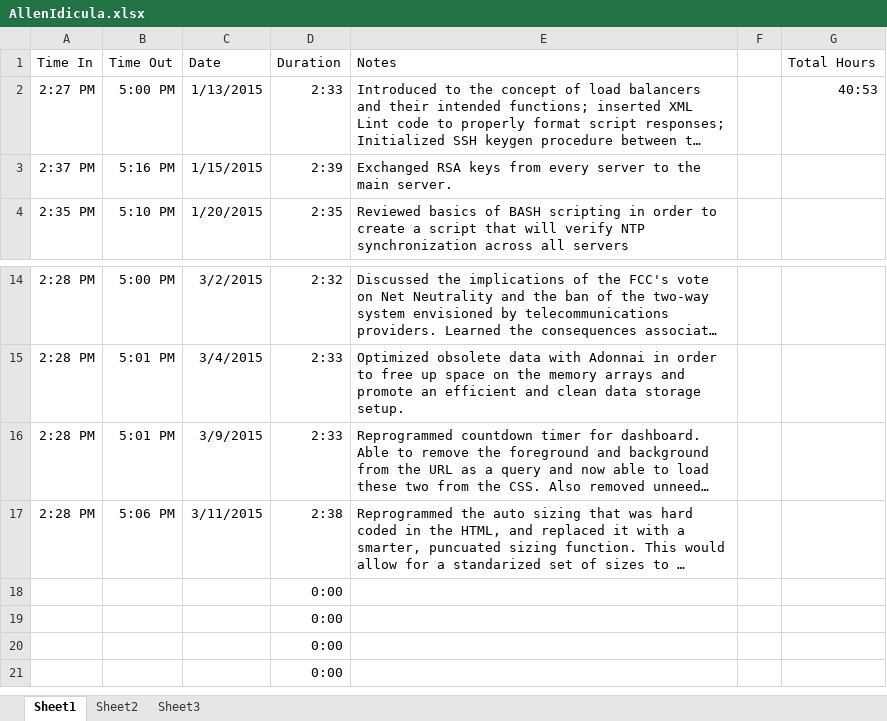
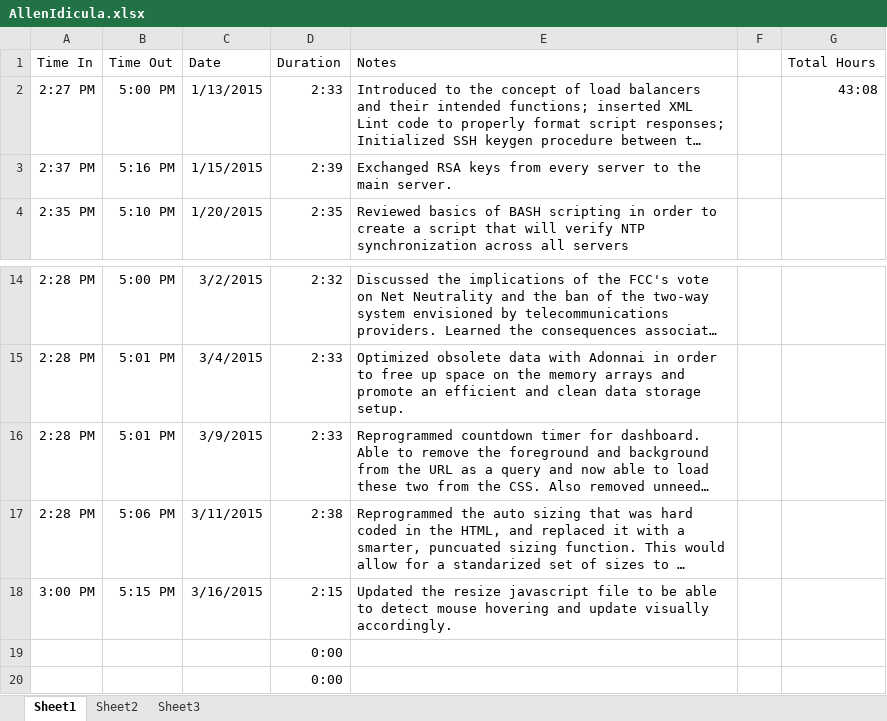
Before and after one commit to AllenDBB/Internship, an Excel workbook: AllenIdicula.xlsx, sheet Sheet1, drawn as a sheet; only a part is shown, gaps mark what is left out; the shorter side is filled out with more unchanged rows; long unchanged cells end in …; values as stored, in another font and other column widths than the file's, no borders; removed rows and columns are numbered as before the commit, all else as after; the diff names each change by its address in the sheet, - before the commit and + after, or states it on an @@ line.

Commit message:
Update!

```diff
--- a/AllenIdicula.xlsx (sheet Sheet1)
+++ b/AllenIdicula.xlsx (sheet Sheet1)
-G2 (Total Hours): 40:53
+G2 (Total Hours): 43:08
-row 18:  |  |  | 0:00
+row 18: 3:00 PM | 5:15 PM | 3/16/2015 | 2:15 | Updated the resize javascript file to be able to detect mouse hovering and update visually accordingly.
```
